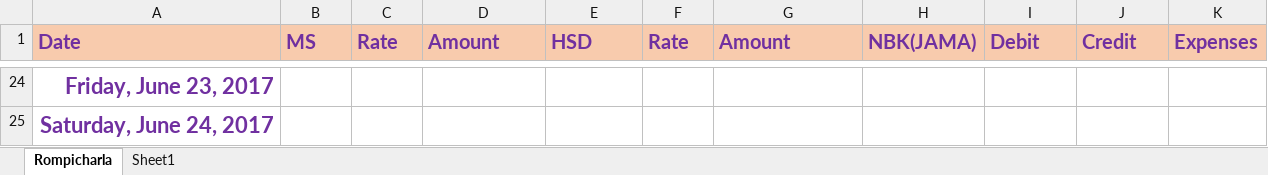
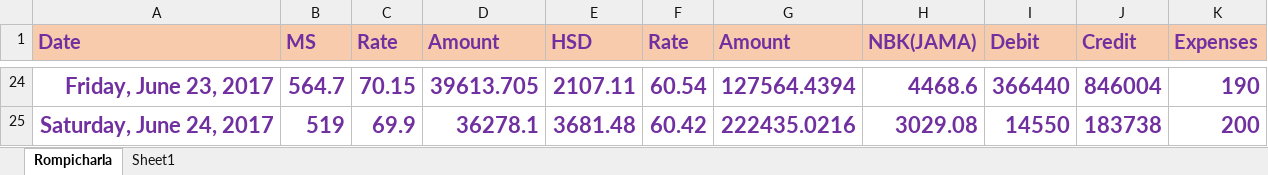
Before and after one commit to harishvempati/excel, an Excel workbook: Petrol_Pump_Rompicharla.xlsx, sheet Rompicharla, drawn as a sheet; only a part is shown, gaps mark what is left out; values as stored, in another font and other column widths than the file's, no borders; the diff covers the shown part only; the diff names each change by its address in the sheet, - before the commit and + after, or states it on an @@ line.

```diff
--- a/Petrol_Pump_Rompicharla.xlsx (sheet Rompicharla)
+++ b/Petrol_Pump_Rompicharla.xlsx (sheet Rompicharla)
-B24 (MS): (empty)
+B24 (MS): 564.7
-C24 (Rate): (empty)
+C24 (Rate): 70.15
-D24 (Amount): (empty)
+D24 (Amount): 39613.705
-E24 (HSD): (empty)
+E24 (HSD): 2107.11
-F24 (Rate): (empty)
+F24 (Rate): 60.54
-G24 (Amount): (empty)
+G24 (Amount): 127564.4394
-H24 (NBK(JAMA)): (empty)
+H24 (NBK(JAMA)): 4468.6
-I24 (Debit): (empty)
+I24 (Debit): 366440
-J24 (Credit): (empty)
+J24 (Credit): 846004
-K24 (Expenses): (empty)
+K24 (Expenses): 190
-B25 (MS): (empty)
+B25 (MS): 519
-C25 (Rate): (empty)
+C25 (Rate): 69.9
-D25 (Amount): (empty)
+D25 (Amount): 36278.1
-E25 (HSD): (empty)
+E25 (HSD): 3681.48
-F25 (Rate): (empty)
+F25 (Rate): 60.42
-G25 (Amount): (empty)
+G25 (Amount): 222435.0216
-H25 (NBK(JAMA)): (empty)
+H25 (NBK(JAMA)): 3029.08
-I25 (Debit): (empty)
+I25 (Debit): 14550
-J25 (Credit): (empty)
+J25 (Credit): 183738
-K25 (Expenses): (empty)
+K25 (Expenses): 200
```
Also changed, not shown: 78 edited cells elsewhere in this sheet.
